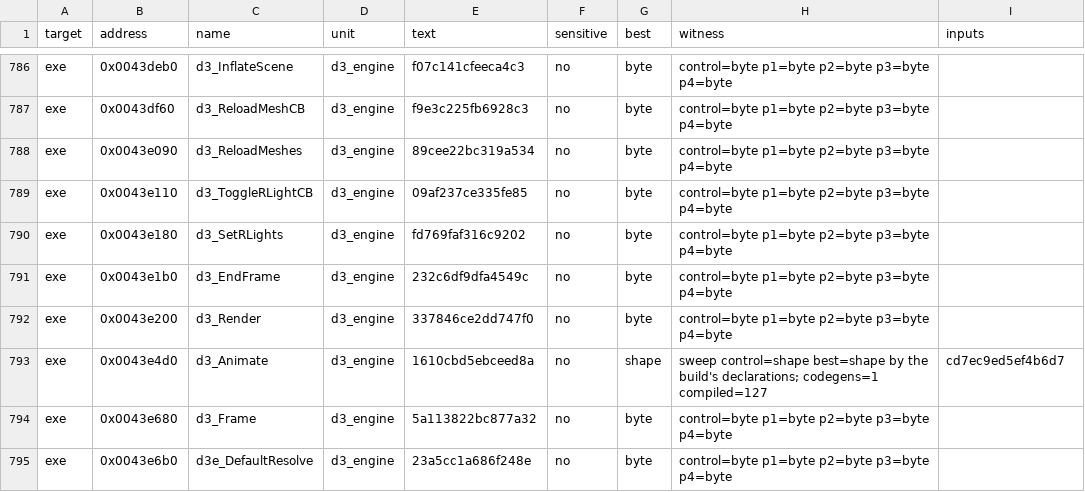
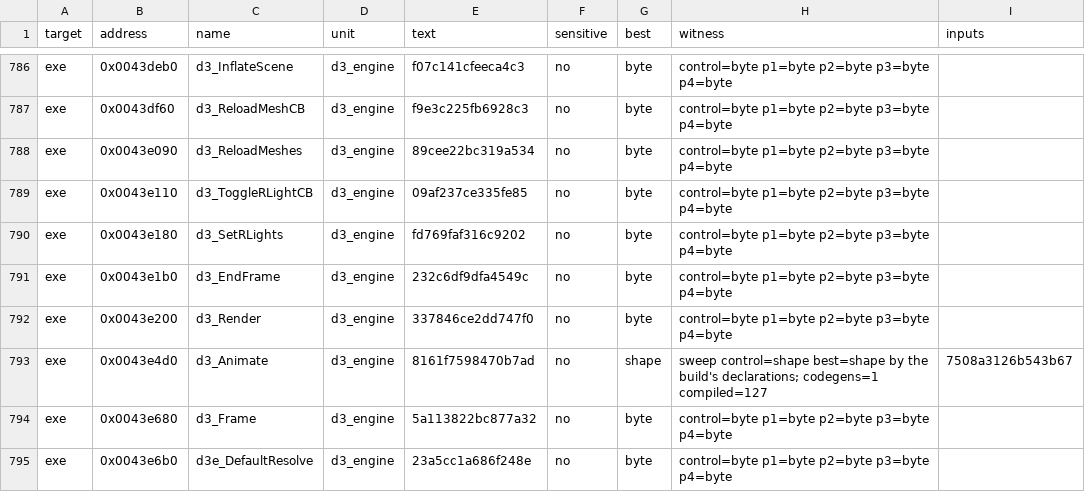
Before and after one commit to guildhaus/reguild, a TSV file: ledger/tiebreak.tsv, drawn as a sheet; only a part is shown, gaps mark what is left out.

```diff
--- a/ledger/tiebreak.tsv
+++ b/ledger/tiebreak.tsv
@@ -792,3 +792,3 @@ exe	0x0043e1b0	d3_EndFrame	d3_engine	232c6df9dfa4549c	no	byte	control=byte p1=by
 exe	0x0043e200	d3_Render	d3_engine	337846ce2dd747f0	no	byte	control=byte p1=byte p2=byte p3=byte p4=byte	
-exe	0x0043e4d0	d3_Animate	d3_engine	1610cbd5ebceed8a	no	shape	sweep control=shape best=shape by the build's declarations; codegens=1 compiled=127	cd7ec9ed5ef4b6d7
+exe	0x0043e4d0	d3_Animate	d3_engine	8161f7598470b7ad	no	shape	sweep control=shape best=shape by the build's declarations; codegens=1 compiled=127	7508a3126b543b67
 exe	0x0043e680	d3_Frame	d3_engine	5a113822bc877a32	no	byte	control=byte p1=byte p2=byte p3=byte p4=byte	
```
Also changed, not shown: 13 other files.
